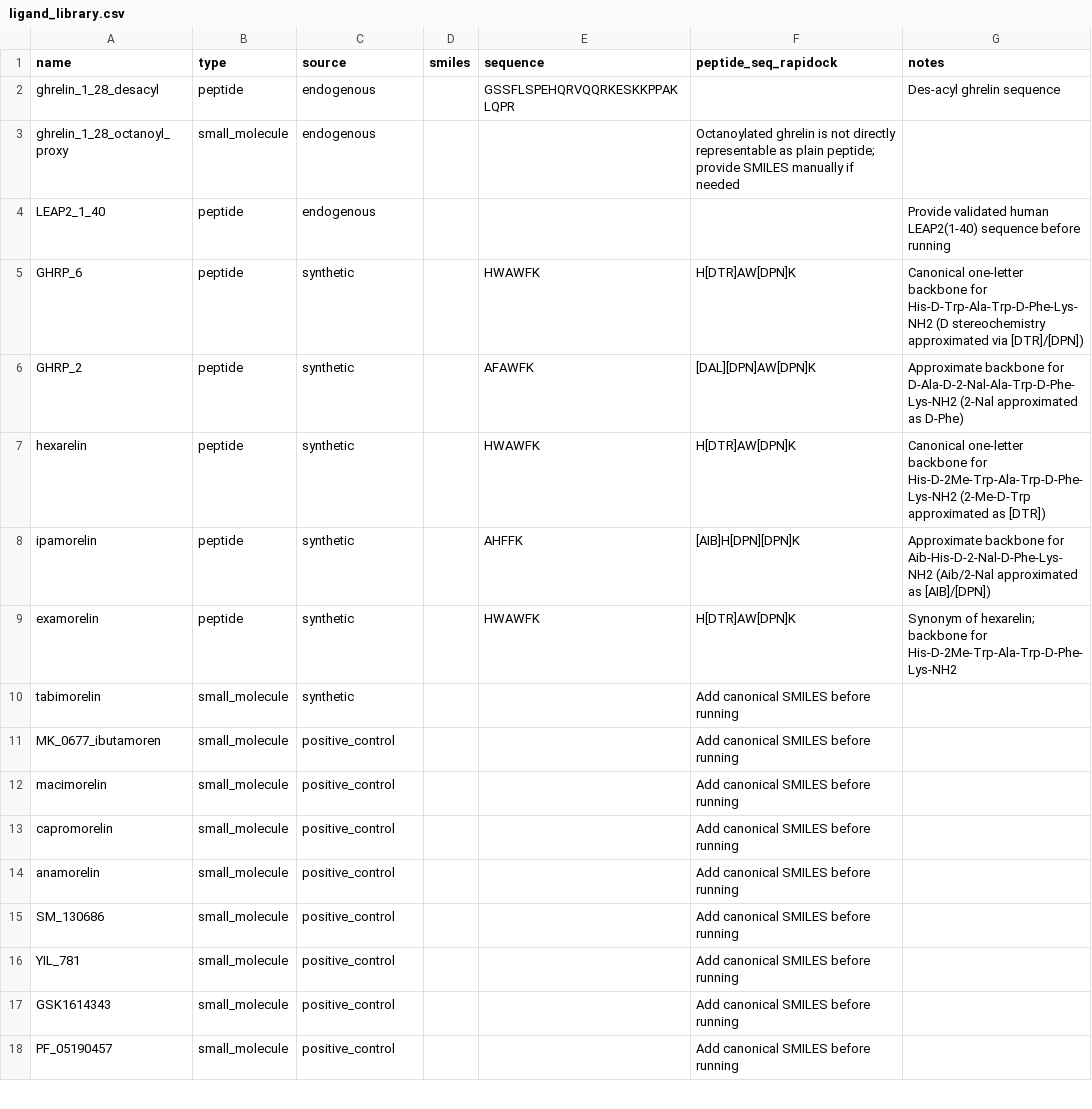
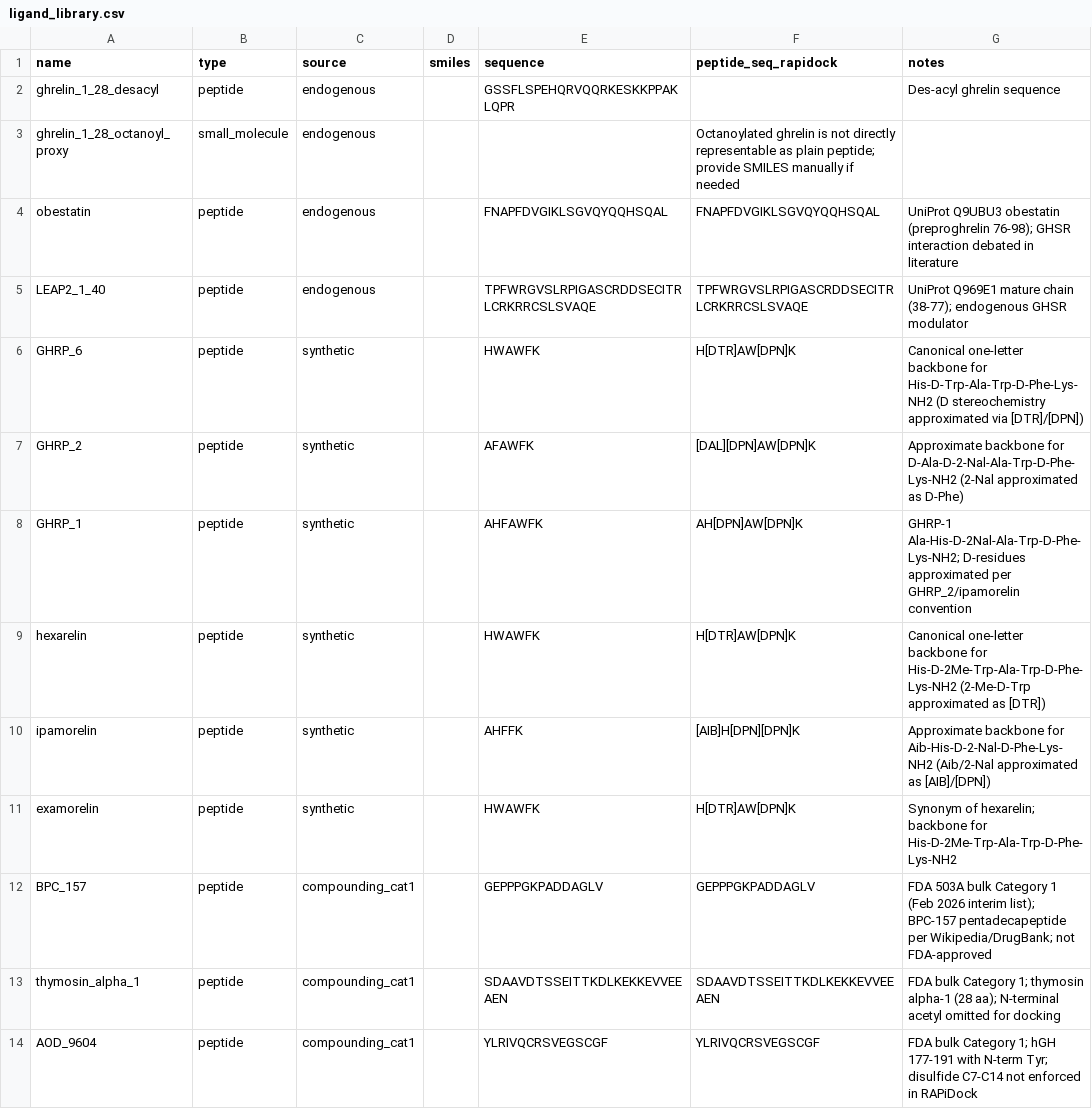
Before and after one commit to 2000calories/ghsr_af3_molecule_screening, a CSV file: data/ligand_library.csv, drawn as a sheet; only a part is shown; the shorter side is filled out with more unchanged rows; the diff covers the shown part only.

Commit message:
add more peptides

```diff
--- a/data/ligand_library.csv
+++ b/data/ligand_library.csv
@@ -3,5 +3,7 @@ ghrelin_1_28_desacyl,peptide,endogenous,,GSSFLSPEHQRVQQRKESKKPPAKLQPR,,Des-acyl
 ghrelin_1_28_octanoyl_proxy,small_molecule,endogenous,,,Octanoylated ghrelin is not directly representable as plain peptide; provide SMILES manually if needed
-LEAP2_1_40,peptide,endogenous,,,,Provide validated human LEAP2(1-40) sequence before running
+obestatin,peptide,endogenous,,FNAPFDVGIKLSGVQYQQHSQAL,FNAPFDVGIKLSGVQYQQHSQAL,UniProt Q9UBU3 obestatin (preproghrelin 76-98); GHSR interaction debated in literature
+LEAP2_1_40,peptide,endogenous,,TPFWRGVSLRPIGASCRDDSECITRLCRKRRCSLSVAQE,TPFWRGVSLRPIGASCRDDSECITRLCRKRRCSLSVAQE,UniProt Q969E1 mature chain (38-77); endogenous GHSR modulator
 GHRP_6,peptide,synthetic,,HWAWFK,H[DTR]AW[DPN]K,Canonical one-letter backbone for His-D-Trp-Ala-Trp-D-Phe-Lys-NH2 (D stereochemistry approximated via [DTR]/[DPN])
 GHRP_2,peptide,synthetic,,AFAWFK,[DAL][DPN]AW[DPN]K,Approximate backbone for D-Ala-D-2-Nal-Ala-Trp-D-Phe-Lys-NH2 (2-Nal approximated as D-Phe)
+GHRP_1,peptide,synthetic,,AHFAWFK,AH[DPN]AW[DPN]K,GHRP-1 Ala-His-D-2Nal-Ala-Trp-D-Phe-Lys-NH2; D-residues approximated per GHRP_2/ipamorelin convention
 hexarelin,peptide,synthetic,,HWAWFK,H[DTR]AW[DPN]K,Canonical one-letter backbone for His-D-2Me-Trp-Ala-Trp-D-Phe-Lys-NH2 (2-Me-D-Trp approximated as [DTR])
@@ -9 +11,4 @@ ipamorelin,peptide,synthetic,,AHFFK,[AIB]H[DPN][DPN]K,Approximate backbone for A
 examorelin,peptide,synthetic,,HWAWFK,H[DTR]AW[DPN]K,Synonym of hexarelin; backbone for His-D-2Me-Trp-Ala-Trp-D-Phe-Lys-NH2
+BPC_157,peptide,compounding_cat1,,GEPPPGKPADDAGLV,GEPPPGKPADDAGLV,FDA 503A bulk Category 1 (Feb 2026 interim list); BPC-157 pentadecapeptide per Wikipedia/DrugBank; not FDA-approved
+thymosin_alpha_1,peptide,compounding_cat1,,SDAAVDTSSEITTKDLKEKKEVVEEAEN,SDAAVDTSSEITTKDLKEKKEVVEEAEN,FDA bulk Category 1; thymosin alpha-1 (28 aa); N-terminal acetyl omitted for docking
+AOD_9604,peptide,compounding_cat1,,YLRIVQCRSVEGSCGF,YLRIVQCRSVEGSCGF,FDA bulk Category 1; hGH 177-191 with N-term Tyr; disulfide C7-C14 not enforced in RAPiDock
```
Also changed, not shown: 10 added rows elsewhere in this file, inputs_rapidock/protein_peptide.csv, 1 other file.
